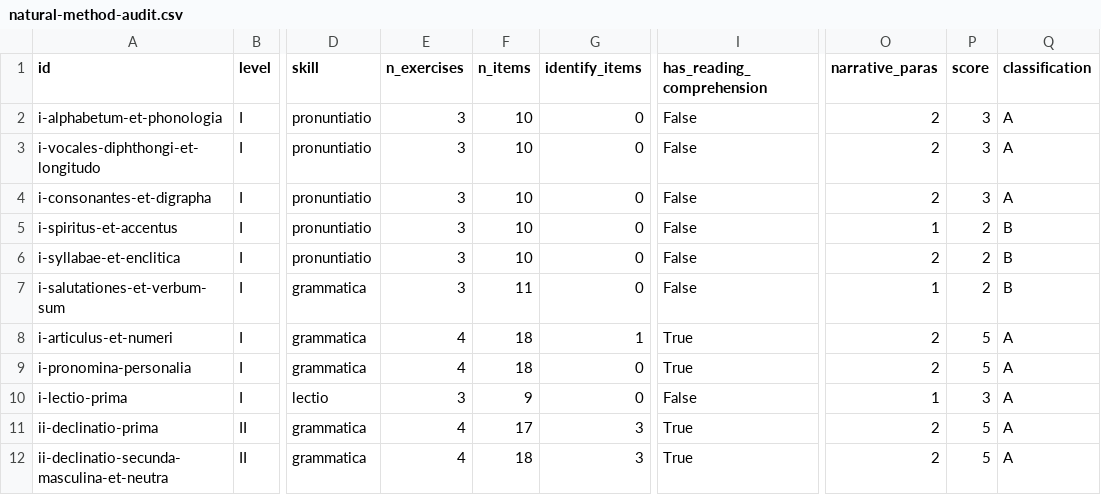
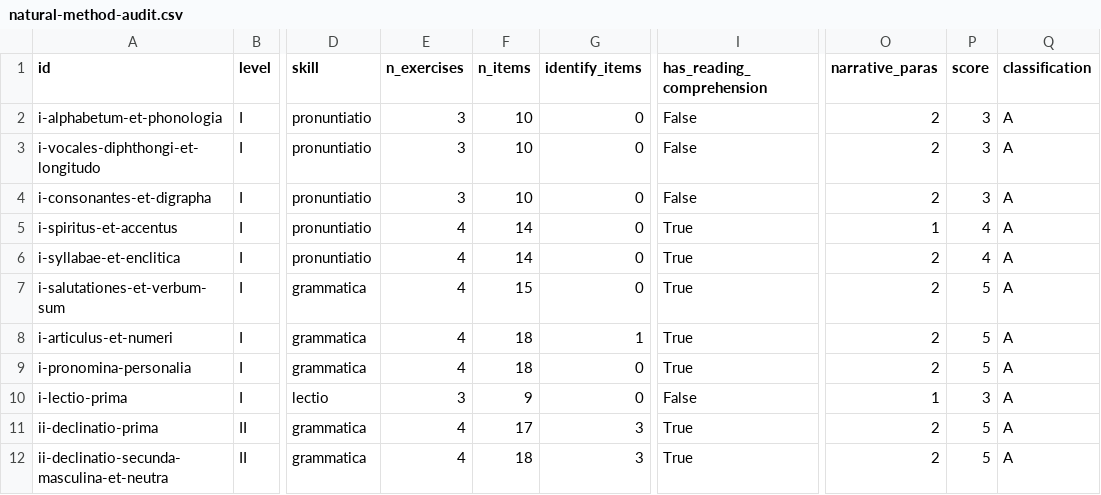
Before and after one commit to renangrossi/mathematahellenika, a CSV file: docs/natural-method-audit.csv, drawn as a sheet; only a part is shown, gaps mark what is left out; the diff names each change by its address in the sheet, - before the commit and + after, or states it on an @@ line.

```diff
--- a/docs/natural-method-audit.csv
+++ b/docs/natural-method-audit.csv
-E5:E7 (n_exercises): 3
+E5:E7 (n_exercises): 4
-F5:F6 (n_items): 10
+F5:F6 (n_items): 14
-I5:I7 (has_reading_comprehension): False
+I5:I7 (has_reading_comprehension): True
-P5:P6 (score): 2
+P5:P6 (score): 4
-Q5:Q7 (classification): B
+Q5:Q7 (classification): A
-F7 (n_items): 11
+F7 (n_items): 15
-O7 (narrative_paras): 1
+O7 (narrative_paras): 2
-P7 (score): 2
+P7 (score): 5
```
Also changed, not shown: 8 other files.
